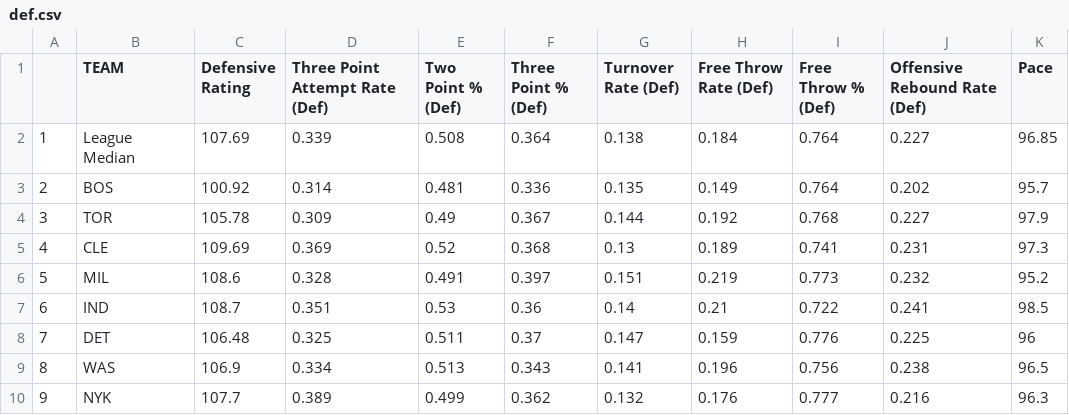
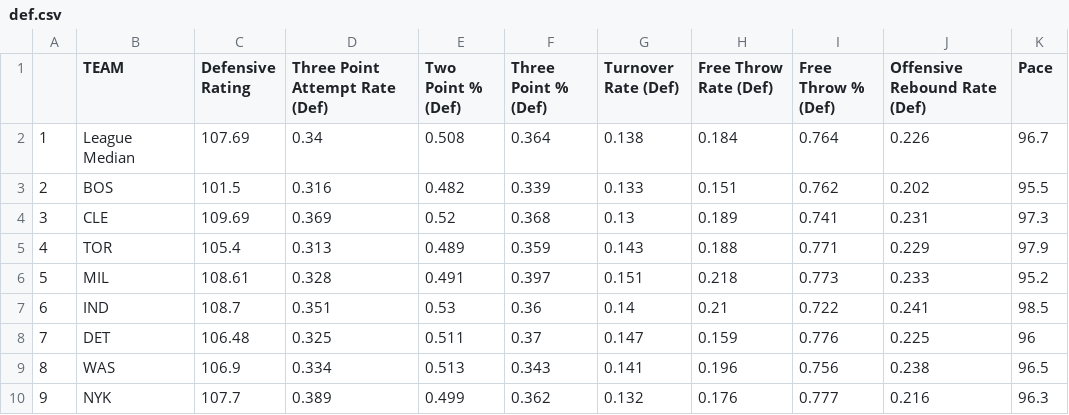
Before and after one commit to tvbassine/four.factors.data, a CSV file: def.csv, drawn as a sheet; only a part is shown; the diff covers the shown part only.

```diff
--- a/def.csv
+++ b/def.csv
@@ -1,7 +1,7 @@
 "","TEAM ","Defensive Rating ","Three Point Attempt Rate (Def)","Two Point % (Def)","Three Point % (Def)","Turnover Rate (Def)","Free Throw Rate (Def)","Free Throw % (Def)","Offensive Rebound Rate (Def)","Pace "
-"1","League Median",107.69,0.339,0.508,0.364,0.138,0.184,0.764,0.227,96.85
-"2","BOS",100.92,0.314,0.481,0.336,0.135,0.149,0.764,0.202,95.7
-"3","TOR",105.78,0.309,0.49,0.367,0.144,0.192,0.768,0.227,97.9
-"4","CLE",109.69,0.369,0.52,0.368,0.13,0.189,0.741,0.231,97.3
-"5","MIL",108.6,0.328,0.491,0.397,0.151,0.219,0.773,0.232,95.2
+"1","League Median",107.69,0.34,0.508,0.364,0.138,0.184,0.764,0.226,96.7
+"2","BOS",101.5,0.316,0.482,0.339,0.133,0.151,0.762,0.202,95.5
+"3","CLE",109.69,0.369,0.52,0.368,0.13,0.189,0.741,0.231,97.3
+"4","TOR",105.4,0.313,0.489,0.359,0.143,0.188,0.771,0.229,97.9
+"5","MIL",108.61,0.328,0.491,0.397,0.151,0.218,0.773,0.233,95.2
 "6","IND",108.7,0.351,0.53,0.36,0.14,0.21,0.722,0.241,98.5
```
Also changed, not shown: 1 added row, 1 removed row and 75 edited cells elsewhere in this file, off.csv, off.interactive.csv, 2 other files.
